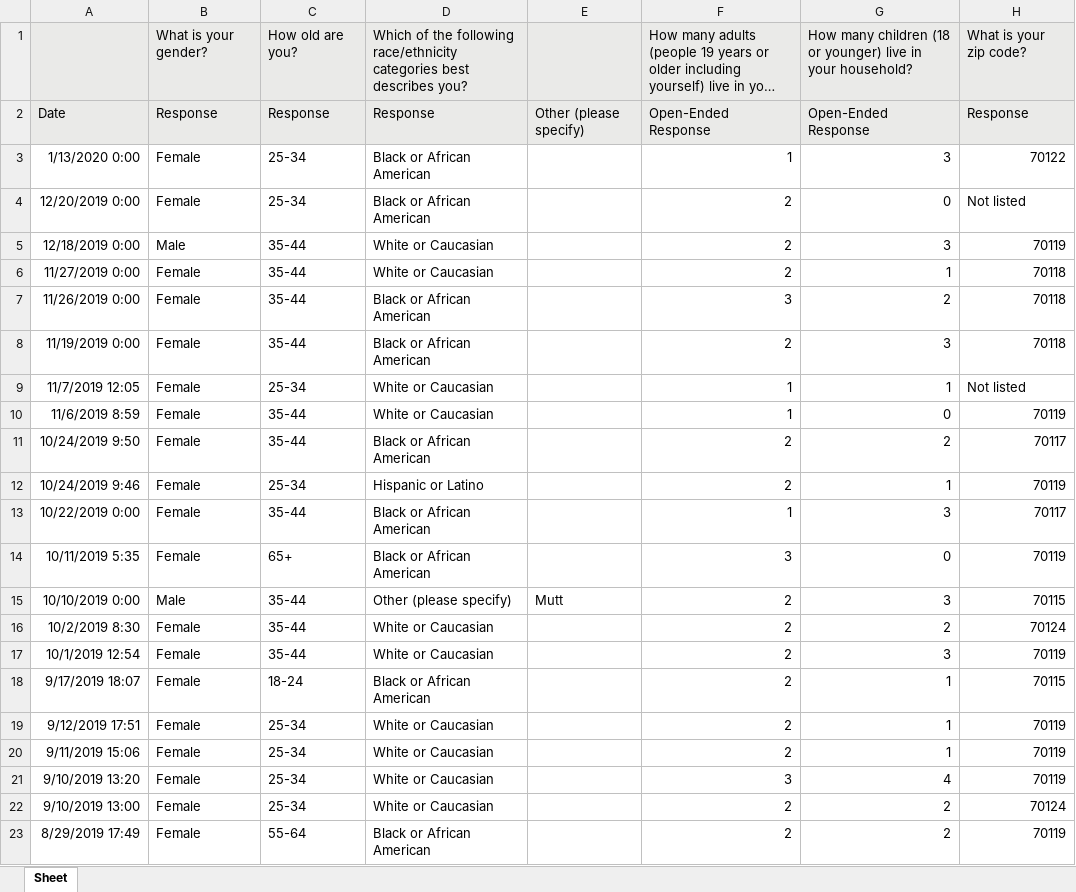
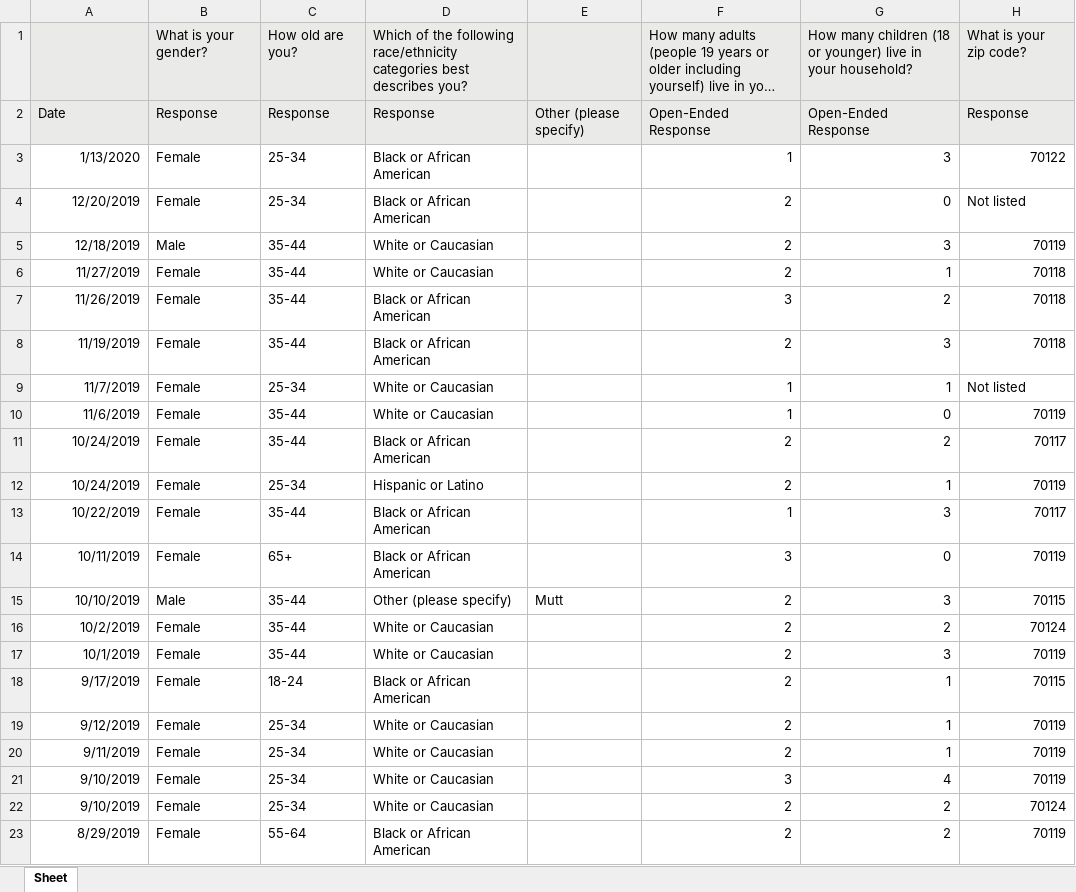
Before and after one commit to renarepenning/weplaynoladata, an Excel workbook: _data/WePlayData/CleanedWPCIncomingParentReflection.xlsx, sheet Sheet, drawn as a sheet; only a part is shown; long unchanged cells end in …; values as stored, in another font and other column widths than the file's, no borders; the diff names each change by its address in the sheet, - before the commit and + after, or states it on an @@ line.

```diff
--- a/_data/WePlayData/CleanedWPCIncomingParentReflection.xlsx (sheet Sheet)
+++ b/_data/WePlayData/CleanedWPCIncomingParentReflection.xlsx (sheet Sheet)
-A3: 1/13/2020 0:00
+A3: 1/13/2020
-A4: 12/20/2019 0:00
+A4: 12/20/2019
-A5: 12/18/2019 0:00
+A5: 12/18/2019
-A6: 11/27/2019 0:00
+A6: 11/27/2019
-A7: 11/26/2019 0:00
+A7: 11/26/2019
-A8: 11/19/2019 0:00
+A8: 11/19/2019
-A9: 11/7/2019 12:05
+A9: 11/7/2019
-A10: 11/6/2019 8:59
+A10: 11/6/2019
-A11: 10/24/2019 9:50
+A11: 10/24/2019
-A12: 10/24/2019 9:46
+A12: 10/24/2019
-A13: 10/22/2019 0:00
+A13: 10/22/2019
-A14: 10/11/2019 5:35
+A14: 10/11/2019
-A15: 10/10/2019 0:00
+A15: 10/10/2019
-A16: 10/2/2019 8:30
+A16: 10/2/2019
-A17: 10/1/2019 12:54
+A17: 10/1/2019
-A18: 9/17/2019 18:07
+A18: 9/17/2019
-A19: 9/12/2019 17:51
+A19: 9/12/2019
-A20: 9/11/2019 15:06
+A20: 9/11/2019
-A21: 9/10/2019 13:20
+A21: 9/10/2019
-A22: 9/10/2019 13:00
+A22: 9/10/2019
-A23: 8/29/2019 17:49
+A23: 8/29/2019
```
Also changed, not shown: _data/WePlayData/CleanedWPCIncomingParentReflection-July2019.xlsx, _data/WePlayData/CleanedWPCIncomingParentReflection-November2019.xlsx, 1 other file.
